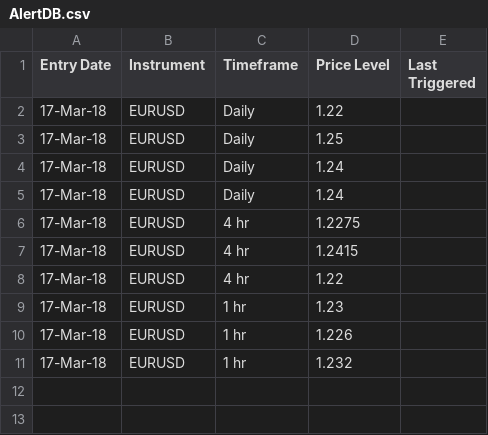
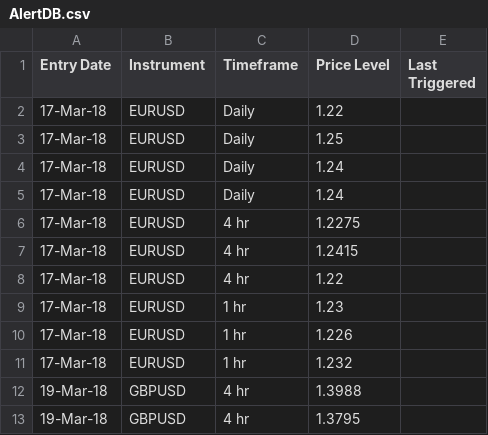
Before and after one commit to galajoanna/AlertSystem, a CSV file: AlertDB.csv, drawn as a sheet.

Commit message:
Update AlertDB.csv

```diff
--- a/AlertDB.csv
+++ b/AlertDB.csv
@@ -11 +11,3 @@ Entry Date,Instrument,Timeframe,Price Level,Last Triggered
 17-Mar-18,EURUSD,1 hr,1.232,
+19-Mar-18,GBPUSD,4 hr,1.3988,
+19-Mar-18,GBPUSD,4 hr,1.3795,
```
